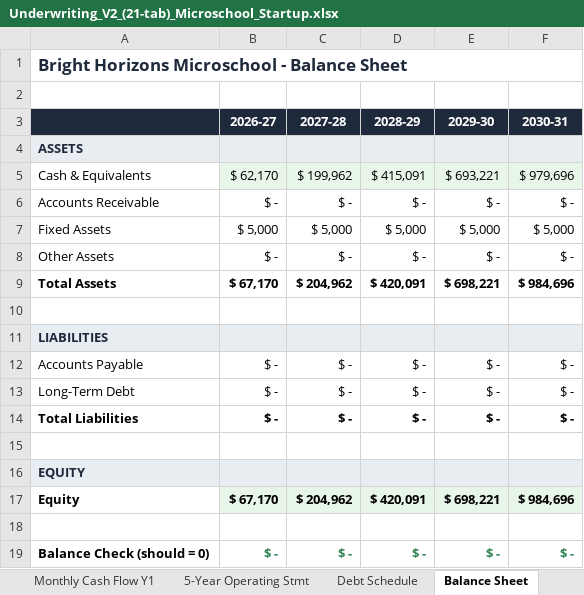
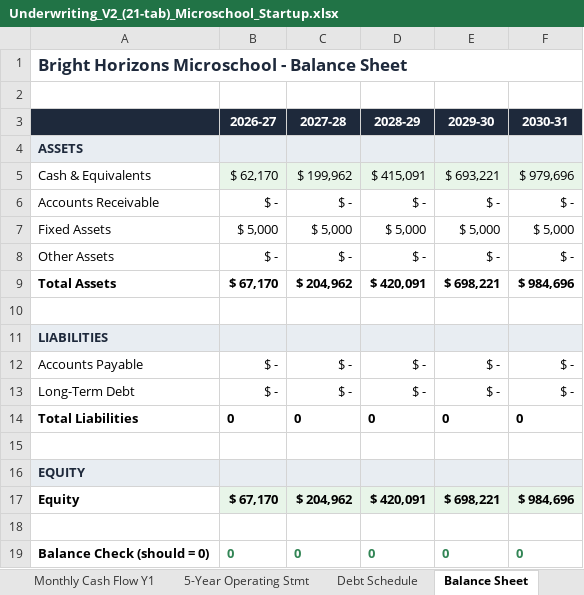
Before and after one commit to oronico/Schoolstack_Budget, an Excel workbook: artifacts/api-server/qa-output/Underwriting_V2_(21-tab)_Microschool_Startup.xlsx, sheet Balance Sheet, drawn as a sheet; values as stored, in another font and other column widths than the file's, no borders; the diff names each change by its address in the sheet, - before the commit and + after, or states it on an @@ line.

```diff
--- a/artifacts/api-server/qa-output/Underwriting_V2_(21-tab)_Microschool_Startup.xlsx (sheet Balance Sheet)
+++ b/artifacts/api-server/qa-output/Underwriting_V2_(21-tab)_Microschool_Startup.xlsx (sheet Balance Sheet)
-B14 (2026-27): $ -
+B14 (2026-27): 0
-C14 (2027-28): $ -
+C14 (2027-28): 0
-D14 (2028-29): $ -
+D14 (2028-29): 0
-E14 (2029-30): $ -
+E14 (2029-30): 0
-F14 (2030-31): $ -
+F14 (2030-31): 0
-B19 (2026-27): $ -
+B19 (2026-27): 0
-C19 (2027-28): $ -
+C19 (2027-28): 0
-D19 (2028-29): $ -
+D19 (2028-29): 0
-E19 (2029-30): $ -
+E19 (2029-30): 0
-F19 (2030-31): $ -
+F19 (2030-31): 0
```
Also changed, not shown: formulas that keep their value, artifacts/api-server/qa-output/Formula_Export_Charter_Public_Funding.xlsx, artifacts/api-server/qa-output/Formula_Export_Microschool_Startup.xlsx, 23 other files.
